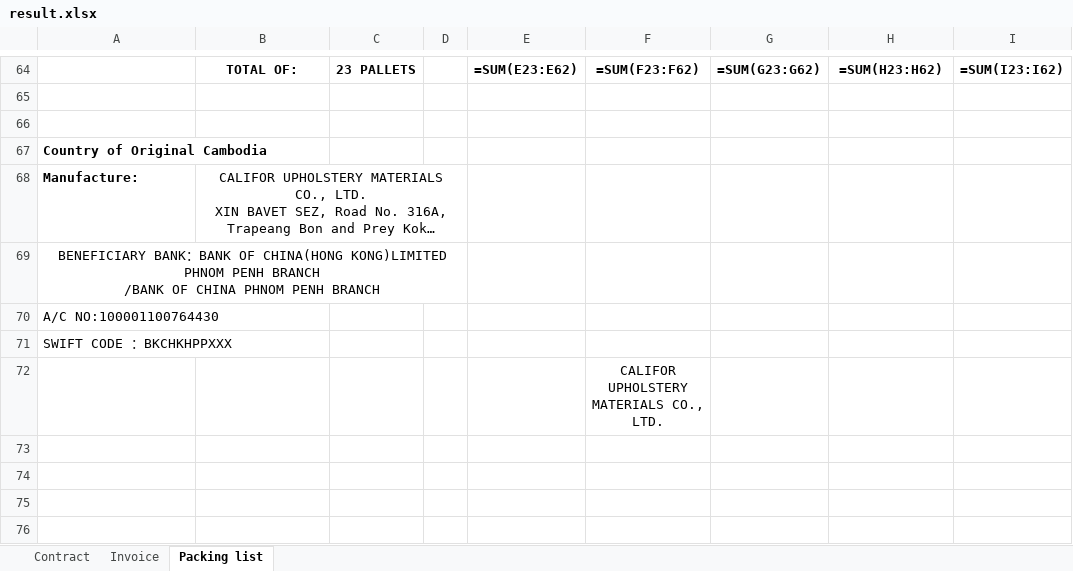
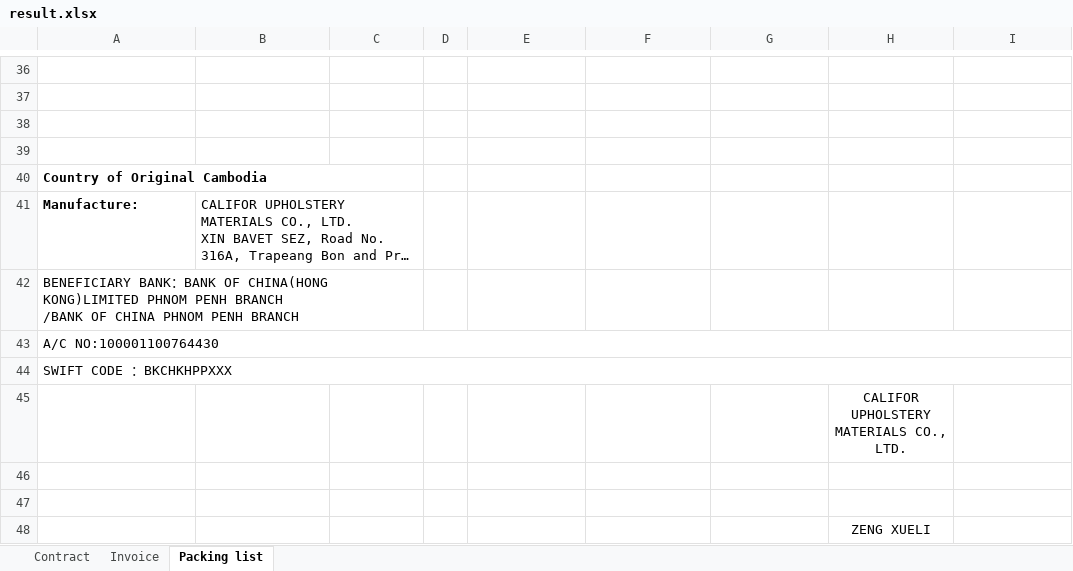
Before and after one commit to GiyoXD/automate-invoice, an Excel workbook: invoice_gen/result.xlsx, sheet Packing list, drawn as a sheet; only a part is shown, gaps mark what is left out; long unchanged cells end in …; values as stored, in another font and other column widths than the file's, no borders; formulas without a stored value are shown as written; charts and pictures and conditional formats not drawn; removed rows and columns are numbered as before the commit, all else as after; the diff covers the shown part only; the diff names each change by its address in the sheet, - before the commit and + after, or states it on an @@ line.

Commit message:
adding the merge for KB

```diff
--- a/invoice_gen/result.xlsx (sheet Packing list)
+++ b/invoice_gen/result.xlsx (sheet Packing list)
-row 36:  | TOTAL OF: | 23 PALLETS |  | =SUM(E23:E62) | =SUM(F23:F62) | =SUM(G23:G62) | =SUM(H23:H62) | =SUM(I23:I62)
+row 36: (empty)
+row 37: (empty)
+A40:C40 merged
-B41 alignment: center
+B41 alignment: left
-B68:D68 merged
+B41:C41 merged
-A42 alignment: center
+A42 alignment: left
-A69:D69 merged
+A42:C42 merged
+A43:I43 merged
+A44:I44 merged
+row 45:  |  |  |  |  |  |  | CALIFOR UPHOLSTERY MATERIALS CO., LTD.
-F46: CALIFOR UPHOLSTERY MATERIALS CO., LTD.
+F46: (empty)
+row 47: (empty)
+row 48:  |  |  |  |  |  |  | ZENG XUELI
```
Also changed, not shown: 15 added rows, 43 removed rows, 8 edited cells and cell formats elsewhere in this sheet, sheet Invoice, sheet Contract, charts or pictures, 4 other files.
